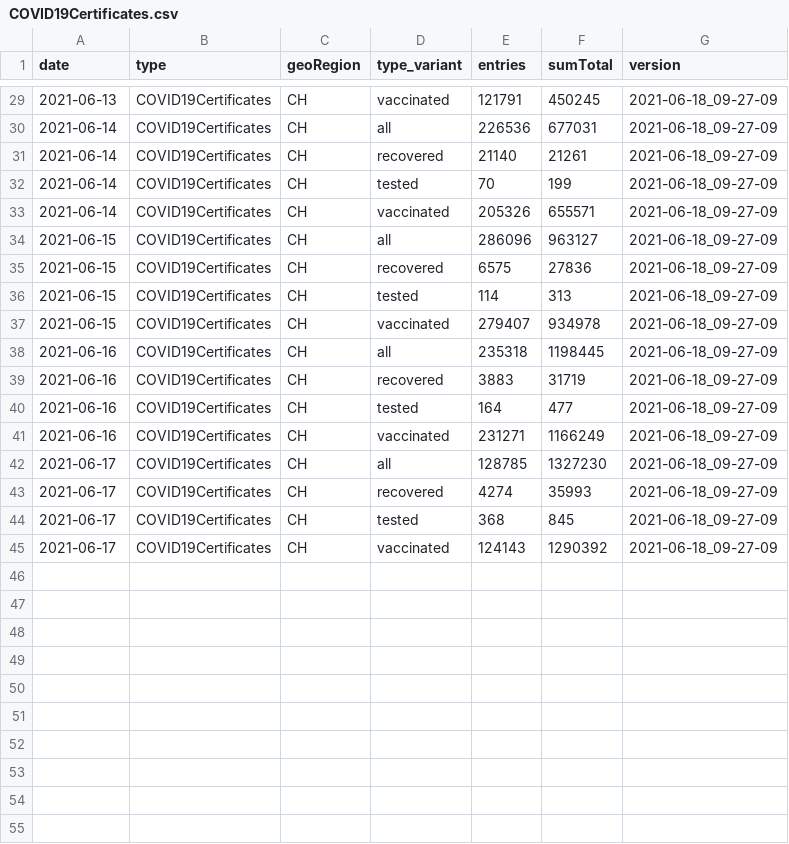
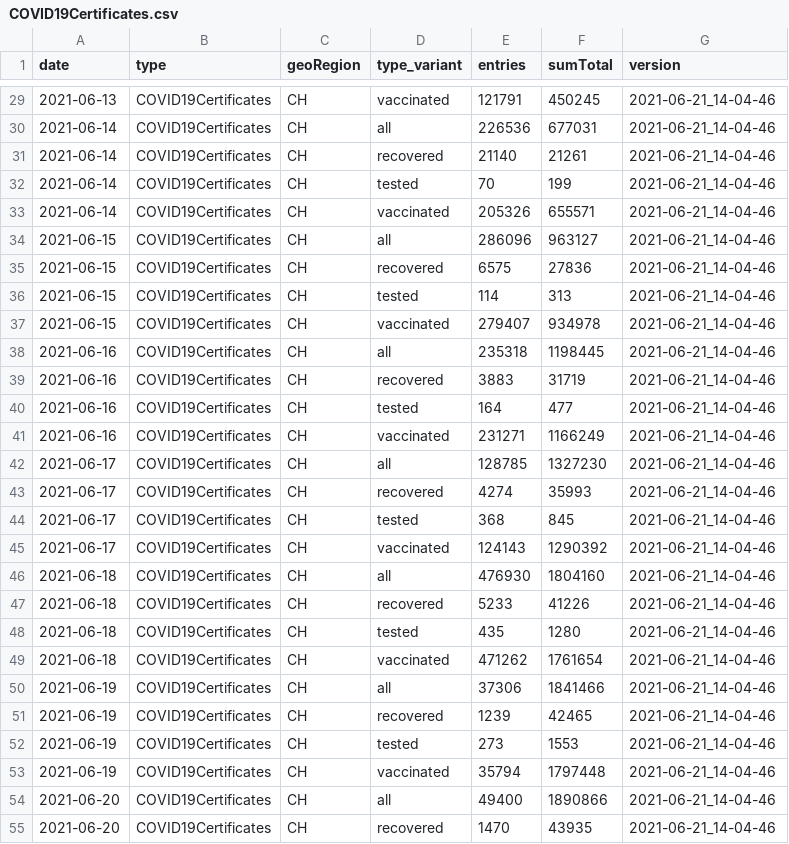
Before and after one commit to basler-bebbi/covid_bag, a CSV file: COVID19Certificates.csv, drawn as a sheet; only a part is shown, gaps mark what is left out; the diff covers the shown part only.

```diff
--- a/COVID19Certificates.csv
+++ b/COVID19Certificates.csv
@@ -29,17 +29,27 @@ date,type,geoRegion,type_variant,entries,sumTotal,version
-2021-06-13,COVID19Certificates,CH,vaccinated,121791,450245,2021-06-18_09-27-09
-2021-06-14,COVID19Certificates,CH,all,226536,677031,2021-06-18_09-27-09
-2021-06-14,COVID19Certificates,CH,recovered,21140,21261,2021-06-18_09-27-09
-2021-06-14,COVID19Certificates,CH,tested,70,199,2021-06-18_09-27-09
-2021-06-14,COVID19Certificates,CH,vaccinated,205326,655571,2021-06-18_09-27-09
-2021-06-15,COVID19Certificates,CH,all,286096,963127,2021-06-18_09-27-09
-2021-06-15,COVID19Certificates,CH,recovered,6575,27836,2021-06-18_09-27-09
-2021-06-15,COVID19Certificates,CH,tested,114,313,2021-06-18_09-27-09
-2021-06-15,COVID19Certificates,CH,vaccinated,279407,934978,2021-06-18_09-27-09
-2021-06-16,COVID19Certificates,CH,all,235318,1198445,2021-06-18_09-27-09
-2021-06-16,COVID19Certificates,CH,recovered,3883,31719,2021-06-18_09-27-09
-2021-06-16,COVID19Certificates,CH,tested,164,477,2021-06-18_09-27-09
-2021-06-16,COVID19Certificates,CH,vaccinated,231271,1166249,2021-06-18_09-27-09
-2021-06-17,COVID19Certificates,CH,all,128785,1327230,2021-06-18_09-27-09
-2021-06-17,COVID19Certificates,CH,recovered,4274,35993,2021-06-18_09-27-09
-2021-06-17,COVID19Certificates,CH,tested,368,845,2021-06-18_09-27-09
-2021-06-17,COVID19Certificates,CH,vaccinated,124143,1290392,2021-06-18_09-27-09
+2021-06-13,COVID19Certificates,CH,vaccinated,121791,450245,2021-06-21_14-04-46
+2021-06-14,COVID19Certificates,CH,all,226536,677031,2021-06-21_14-04-46
+2021-06-14,COVID19Certificates,CH,recovered,21140,21261,2021-06-21_14-04-46
+2021-06-14,COVID19Certificates,CH,tested,70,199,2021-06-21_14-04-46
+2021-06-14,COVID19Certificates,CH,vaccinated,205326,655571,2021-06-21_14-04-46
+2021-06-15,COVID19Certificates,CH,all,286096,963127,2021-06-21_14-04-46
+2021-06-15,COVID19Certificates,CH,recovered,6575,27836,2021-06-21_14-04-46
+2021-06-15,COVID19Certificates,CH,tested,114,313,2021-06-21_14-04-46
+2021-06-15,COVID19Certificates,CH,vaccinated,279407,934978,2021-06-21_14-04-46
+2021-06-16,COVID19Certificates,CH,all,235318,1198445,2021-06-21_14-04-46
+2021-06-16,COVID19Certificates,CH,recovered,3883,31719,2021-06-21_14-04-46
+2021-06-16,COVID19Certificates,CH,tested,164,477,2021-06-21_14-04-46
+2021-06-16,COVID19Certificates,CH,vaccinated,231271,1166249,2021-06-21_14-04-46
+2021-06-17,COVID19Certificates,CH,all,128785,1327230,2021-06-21_14-04-46
+2021-06-17,COVID19Certificates,CH,recovered,4274,35993,2021-06-21_14-04-46
+2021-06-17,COVID19Certificates,CH,tested,368,845,2021-06-21_14-04-46
+2021-06-17,COVID19Certificates,CH,vaccinated,124143,1290392,2021-06-21_14-04-46
+2021-06-18,COVID19Certificates,CH,all,476930,1804160,2021-06-21_14-04-46
+2021-06-18,COVID19Certificates,CH,recovered,5233,41226,2021-06-21_14-04-46
+2021-06-18,COVID19Certificates,CH,tested,435,1280,2021-06-21_14-04-46
+2021-06-18,COVID19Certificates,CH,vaccinated,471262,1761654,2021-06-21_14-04-46
+2021-06-19,COVID19Certificates,CH,all,37306,1841466,2021-06-21_14-04-46
+2021-06-19,COVID19Certificates,CH,recovered,1239,42465,2021-06-21_14-04-46
+2021-06-19,COVID19Certificates,CH,tested,273,1553,2021-06-21_14-04-46
+2021-06-19,COVID19Certificates,CH,vaccinated,35794,1797448,2021-06-21_14-04-46
+2021-06-20,COVID19Certificates,CH,all,49400,1890866,2021-06-21_14-04-46
+2021-06-20,COVID19Certificates,CH,recovered,1470,43935,2021-06-21_14-04-46
```
Also changed, not shown: 2 added rows and 27 edited cells elsewhere in this file, COVID19Cases_extraGeoRegions_14d.csv, COVID19Cases_geoRegion_w.csv, 19 other files.
